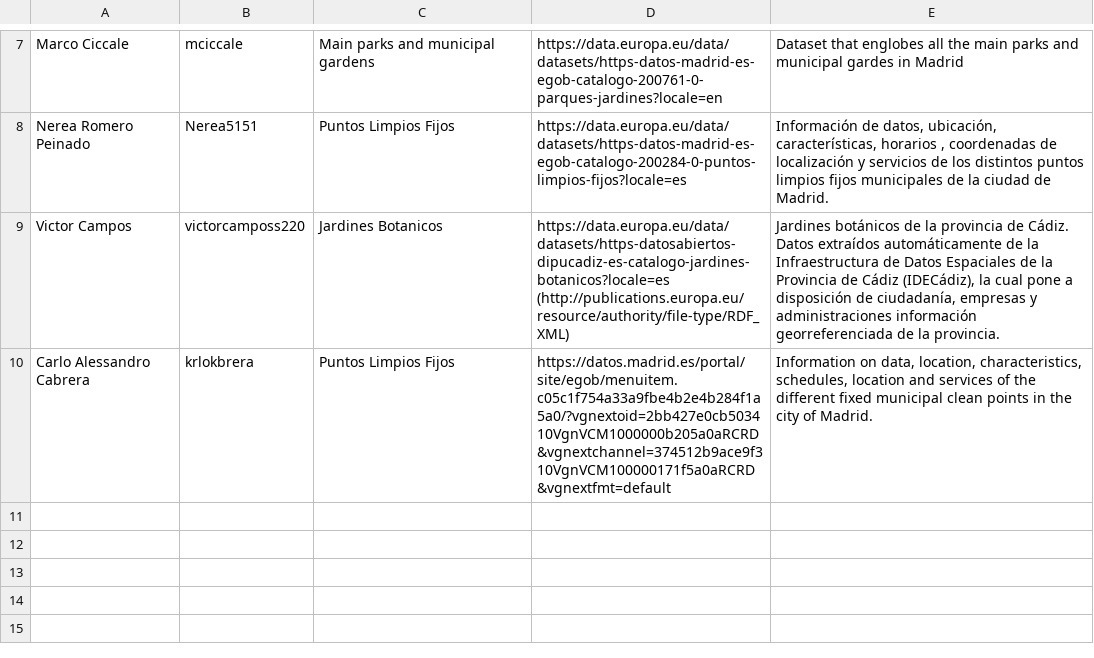
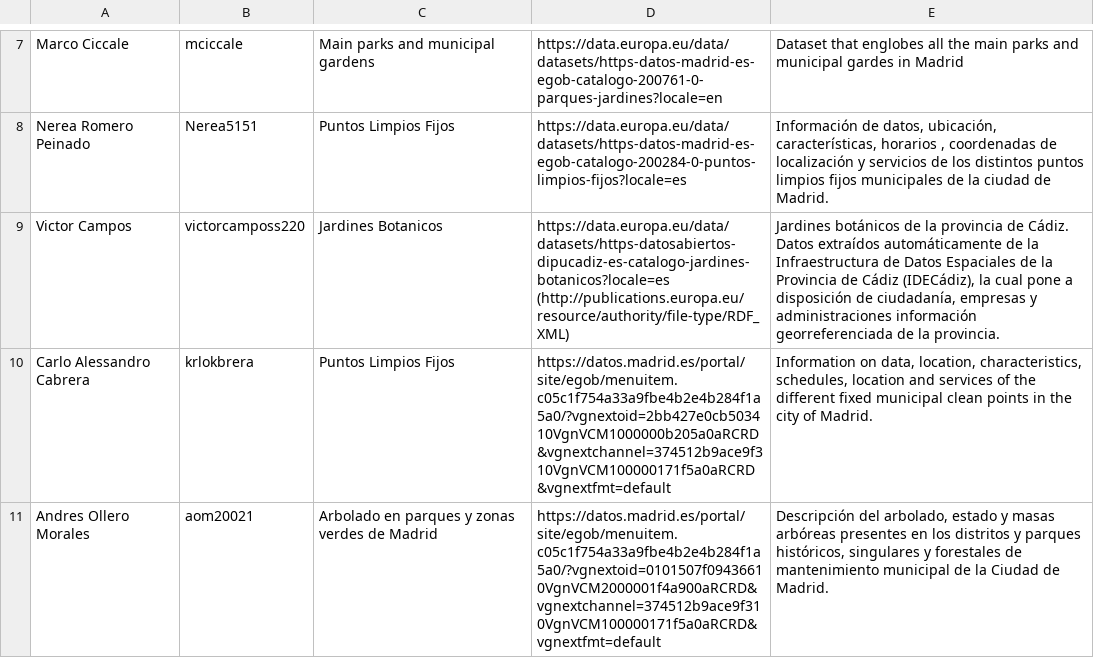
Before and after one commit to FacultadInformatica-LinkedData/Curso2023-2024, a CSV file: Assignment1/DatasetDescriptions.csv, drawn as a sheet; only a part is shown, gaps mark what is left out; the diff names each change by its address in the sheet, - before the commit and + after, or states it on an @@ line.

Commit message:
Update DatasetDescriptions.csv

```diff
--- a/Assignment1/DatasetDescriptions.csv
+++ b/Assignment1/DatasetDescriptions.csv
+row 11: Andres Ollero Morales | aom20021 | Arbolado en parques y zonas verdes de Madrid | https://datos.madrid.es/portal/site/egob/menuitem.c05c1f754a33a9fbe4b2e4b284f1a5a0/?vgnextoid=0101507f09436610VgnVCM2000001f4a900aRCRD&vgnextchannel=374512b9ace9f310VgnVCM100000171f5a0aRCRD&vgnextfmt=default | Descripción del arbolado, estado y masas arbóreas presentes en los distritos y parques históricos, singulares y forestales de mantenimiento municipal de la Ciudad de Madrid.
```
